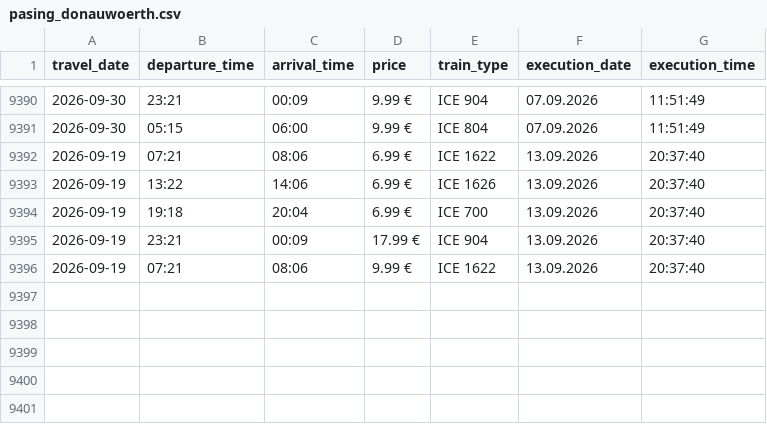
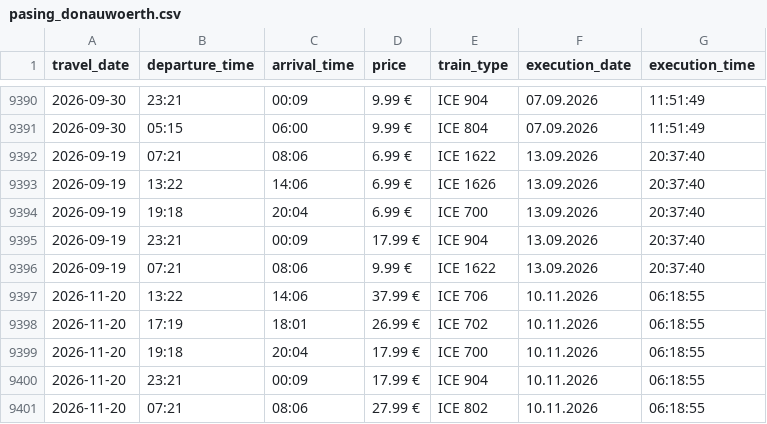
Before and after one commit to danwhitehead90/Gravy-Train, a CSV file: docs/data/pasing_donauwoerth.csv, drawn as a sheet; only a part is shown, gaps mark what is left out.

Commit message:
Updated prices 2026-11-11 00:00

```diff
--- a/docs/data/pasing_donauwoerth.csv
+++ b/docs/data/pasing_donauwoerth.csv
@@ -9396 +9396,6 @@ travel_date,departure_time,arrival_time,price,train_type,execution_date,executio
 2026-09-19,07:21,08:06,9.99 €,ICE 1622,13.09.2026,20:37:40
+2026-11-20,13:22,14:06,37.99 €,ICE 706,10.11.2026,06:18:55
+2026-11-20,17:19,18:01,26.99 €,ICE 702,10.11.2026,06:18:55
+2026-11-20,19:18,20:04,17.99 €,ICE 700,10.11.2026,06:18:55
+2026-11-20,23:21,00:09,17.99 €,ICE 904,10.11.2026,06:18:55
+2026-11-20,07:21,08:06,27.99 €,ICE 802,10.11.2026,06:18:55
```
Also changed, not shown: 5 other files.
